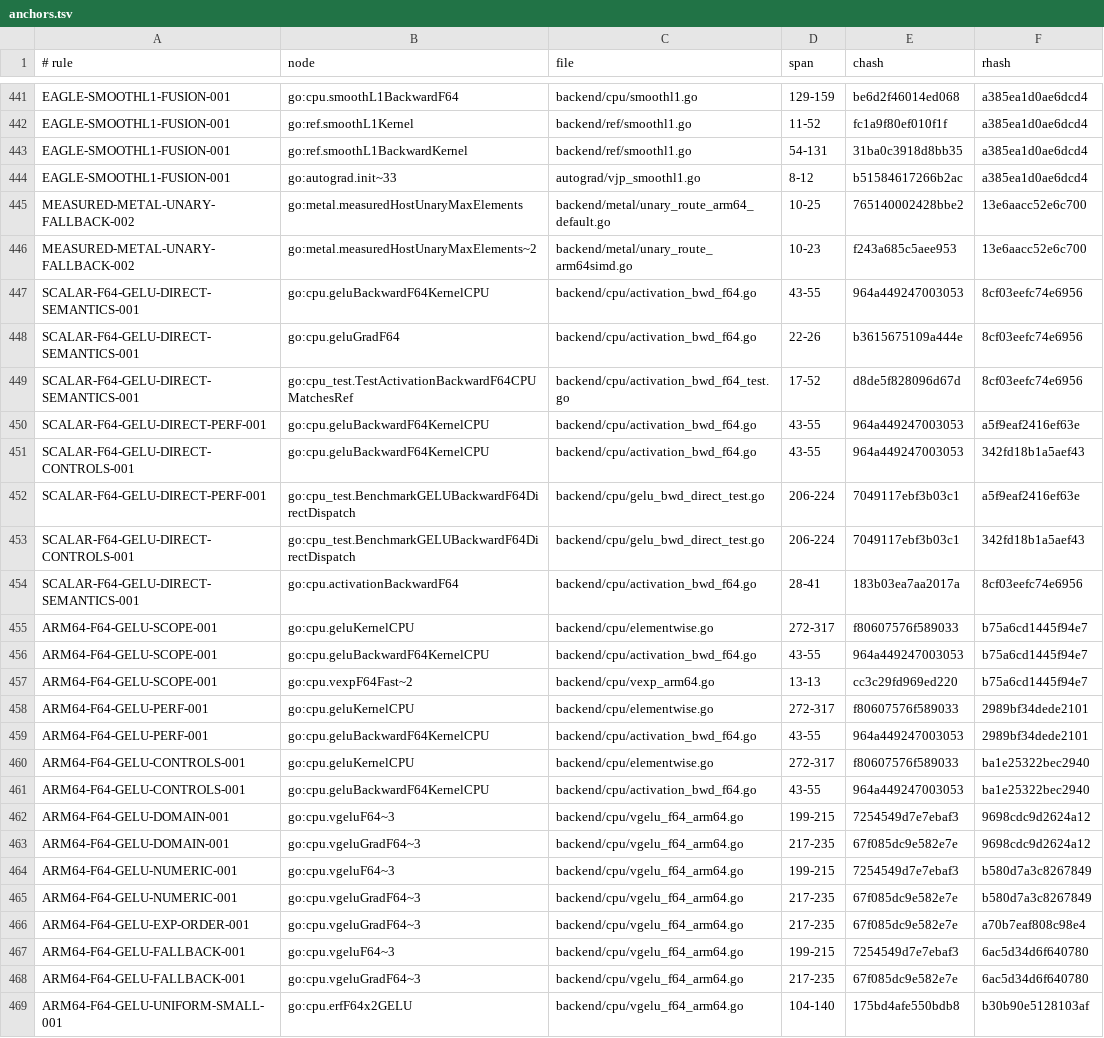
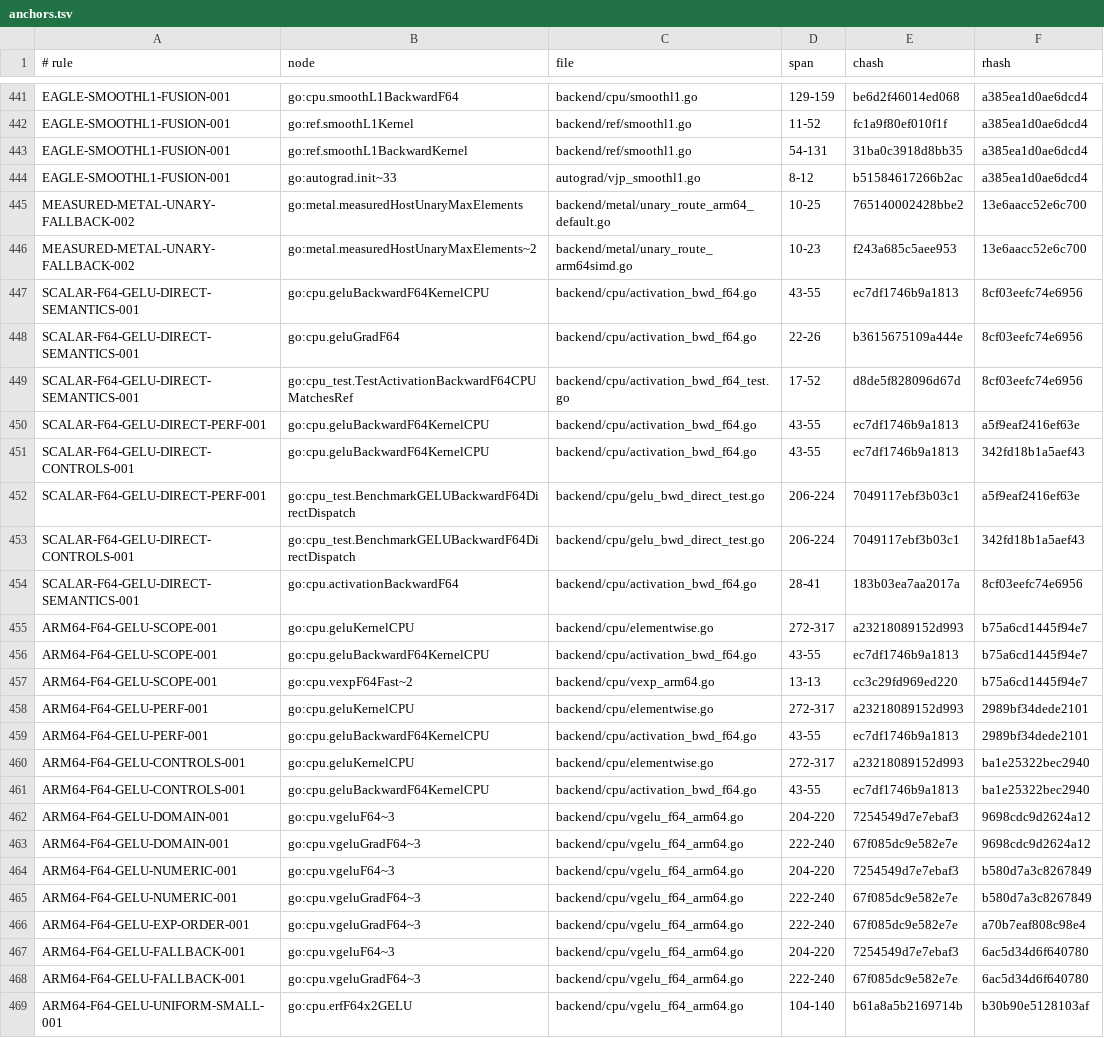
Before and after one commit to jxsl13/goai, a TSV file: .spectackle/anchors.tsv, drawn as a sheet; only a part is shown, gaps mark what is left out.

Commit message:
spec: refresh GELU shortcut and numerical-policy anchors

```diff
--- a/.spectackle/anchors.tsv
+++ b/.spectackle/anchors.tsv
@@ -446,7 +446,7 @@ MEASURED-METAL-UNARY-FALLBACK-002	go:metal.measuredHostUnaryMaxElements	backend/
 MEASURED-METAL-UNARY-FALLBACK-002	go:metal.measuredHostUnaryMaxElements~2	backend/metal/unary_route_arm64simd.go	10-23	f243a685c5aee953	13e6aacc52e6c700
-SCALAR-F64-GELU-DIRECT-SEMANTICS-001	go:cpu.geluBackwardF64KernelCPU	backend/cpu/activation_bwd_f64.go	43-55	964a449247003053	8cf03eefc74e6956
+SCALAR-F64-GELU-DIRECT-SEMANTICS-001	go:cpu.geluBackwardF64KernelCPU	backend/cpu/activation_bwd_f64.go	43-55	ec7df1746b9a1813	8cf03eefc74e6956
 SCALAR-F64-GELU-DIRECT-SEMANTICS-001	go:cpu.geluGradF64	backend/cpu/activation_bwd_f64.go	22-26	b3615675109a444e	8cf03eefc74e6956
 SCALAR-F64-GELU-DIRECT-SEMANTICS-001	go:cpu_test.TestActivationBackwardF64CPUMatchesRef	backend/cpu/activation_bwd_f64_test.go	17-52	d8de5f828096d67d	8cf03eefc74e6956
-SCALAR-F64-GELU-DIRECT-PERF-001	go:cpu.geluBackwardF64KernelCPU	backend/cpu/activation_bwd_f64.go	43-55	964a449247003053	a5f9eaf2416ef63e
-SCALAR-F64-GELU-DIRECT-CONTROLS-001	go:cpu.geluBackwardF64KernelCPU	backend/cpu/activation_bwd_f64.go	43-55	964a449247003053	342fd18b1a5aef43
+SCALAR-F64-GELU-DIRECT-PERF-001	go:cpu.geluBackwardF64KernelCPU	backend/cpu/activation_bwd_f64.go	43-55	ec7df1746b9a1813	a5f9eaf2416ef63e
+SCALAR-F64-GELU-DIRECT-CONTROLS-001	go:cpu.geluBackwardF64KernelCPU	backend/cpu/activation_bwd_f64.go	43-55	ec7df1746b9a1813	342fd18b1a5aef43
 SCALAR-F64-GELU-DIRECT-PERF-001	go:cpu_test.BenchmarkGELUBackwardF64DirectDispatch	backend/cpu/gelu_bwd_direct_test.go	206-224	7049117ebf3b03c1	a5f9eaf2416ef63e
@@ -454,16 +454,16 @@ SCALAR-F64-GELU-DIRECT-CONTROLS-001	go:cpu_test.BenchmarkGELUBackwardF64DirectDi
 SCALAR-F64-GELU-DIRECT-SEMANTICS-001	go:cpu.activationBackwardF64	backend/cpu/activation_bwd_f64.go	28-41	183b03ea7aa2017a	8cf03eefc74e6956
-ARM64-F64-GELU-SCOPE-001	go:cpu.geluKernelCPU	backend/cpu/elementwise.go	272-317	f80607576f589033	b75a6cd1445f94e7
-ARM64-F64-GELU-SCOPE-001	go:cpu.geluBackwardF64KernelCPU	backend/cpu/activation_bwd_f64.go	43-55	964a449247003053	b75a6cd1445f94e7
+ARM64-F64-GELU-SCOPE-001	go:cpu.geluKernelCPU	backend/cpu/elementwise.go	272-317	a23218089152d993	b75a6cd1445f94e7
+ARM64-F64-GELU-SCOPE-001	go:cpu.geluBackwardF64KernelCPU	backend/cpu/activation_bwd_f64.go	43-55	ec7df1746b9a1813	b75a6cd1445f94e7
 ARM64-F64-GELU-SCOPE-001	go:cpu.vexpF64Fast~2	backend/cpu/vexp_arm64.go	13-13	cc3c29fd969ed220	b75a6cd1445f94e7
-ARM64-F64-GELU-PERF-001	go:cpu.geluKernelCPU	backend/cpu/elementwise.go	272-317	f80607576f589033	2989bf34dede2101
-ARM64-F64-GELU-PERF-001	go:cpu.geluBackwardF64KernelCPU	backend/cpu/activation_bwd_f64.go	43-55	964a449247003053	2989bf34dede2101
-ARM64-F64-GELU-CONTROLS-001	go:cpu.geluKernelCPU	backend/cpu/elementwise.go	272-317	f80607576f589033	ba1e25322bec2940
-ARM64-F64-GELU-CONTROLS-001	go:cpu.geluBackwardF64KernelCPU	backend/cpu/activation_bwd_f64.go	43-55	964a449247003053	ba1e25322bec2940
-ARM64-F64-GELU-DOMAIN-001	go:cpu.vgeluF64~3	backend/cpu/vgelu_f64_arm64.go	199-215	7254549d7e7ebaf3	9698cdc9d2624a12
-ARM64-F64-GELU-DOMAIN-001	go:cpu.vgeluGradF64~3	backend/cpu/vgelu_f64_arm64.go	217-235	67f085dc9e582e7e	9698cdc9d2624a12
-ARM64-F64-GELU-NUMERIC-001	go:cpu.vgeluF64~3	backend/cpu/vgelu_f64_arm64.go	199-215	7254549d7e7ebaf3	b580d7a3c8267849
-ARM64-F64-GELU-NUMERIC-001	go:cpu.vgeluGradF64~3	backend/cpu/vgelu_f64_arm64.go	217-235	67f085dc9e582e7e	b580d7a3c8267849
-ARM64-F64-GELU-EXP-ORDER-001	go:cpu.vgeluGradF64~3	backend/cpu/vgelu_f64_arm64.go	217-235	67f085dc9e582e7e	a70b7eaf808c98e4
-ARM64-F64-GELU-FALLBACK-001	go:cpu.vgeluF64~3	backend/cpu/vgelu_f64_arm64.go	199-215	7254549d7e7ebaf3	6ac5d34d6f640780
-ARM64-F64-GELU-FALLBACK-001	go:cpu.vgeluGradF64~3	backend/cpu/vgelu_f64_arm64.go	217-235	67f085dc9e582e7e	6ac5d34d6f640780
-ARM64-F64-GELU-UNIFORM-SMALL-001	go:cpu.erfF64x2GELU	backend/cpu/vgelu_f64_arm64.go	104-140	175bd4afe550bdb8	b30b90e5128103af
+ARM64-F64-GELU-PERF-001	go:cpu.geluKernelCPU	backend/cpu/elementwise.go	272-317	a23218089152d993	2989bf34dede2101
+ARM64-F64-GELU-PERF-001	go:cpu.geluBackwardF64KernelCPU	backend/cpu/activation_bwd_f64.go	43-55	ec7df1746b9a1813	2989bf34dede2101
+ARM64-F64-GELU-CONTROLS-001	go:cpu.geluKernelCPU	backend/cpu/elementwise.go	272-317	a23218089152d993	ba1e25322bec2940
+ARM64-F64-GELU-CONTROLS-001	go:cpu.geluBackwardF64KernelCPU	backend/cpu/activation_bwd_f64.go	43-55	ec7df1746b9a1813	ba1e25322bec2940
+ARM64-F64-GELU-DOMAIN-001	go:cpu.vgeluF64~3	backend/cpu/vgelu_f64_arm64.go	204-220	7254549d7e7ebaf3	9698cdc9d2624a12
+ARM64-F64-GELU-DOMAIN-001	go:cpu.vgeluGradF64~3	backend/cpu/vgelu_f64_arm64.go	222-240	67f085dc9e582e7e	9698cdc9d2624a12
+ARM64-F64-GELU-NUMERIC-001	go:cpu.vgeluF64~3	backend/cpu/vgelu_f64_arm64.go	204-220	7254549d7e7ebaf3	b580d7a3c8267849
+ARM64-F64-GELU-NUMERIC-001	go:cpu.vgeluGradF64~3	backend/cpu/vgelu_f64_arm64.go	222-240	67f085dc9e582e7e	b580d7a3c8267849
+ARM64-F64-GELU-EXP-ORDER-001	go:cpu.vgeluGradF64~3	backend/cpu/vgelu_f64_arm64.go	222-240	67f085dc9e582e7e	a70b7eaf808c98e4
+ARM64-F64-GELU-FALLBACK-001	go:cpu.vgeluF64~3	backend/cpu/vgelu_f64_arm64.go	204-220	7254549d7e7ebaf3	6ac5d34d6f640780
+ARM64-F64-GELU-FALLBACK-001	go:cpu.vgeluGradF64~3	backend/cpu/vgelu_f64_arm64.go	222-240	67f085dc9e582e7e	6ac5d34d6f640780
+ARM64-F64-GELU-UNIFORM-SMALL-001	go:cpu.erfF64x2GELU	backend/cpu/vgelu_f64_arm64.go	104-140	b61a8a5b2169714b	b30b90e5128103af
```
